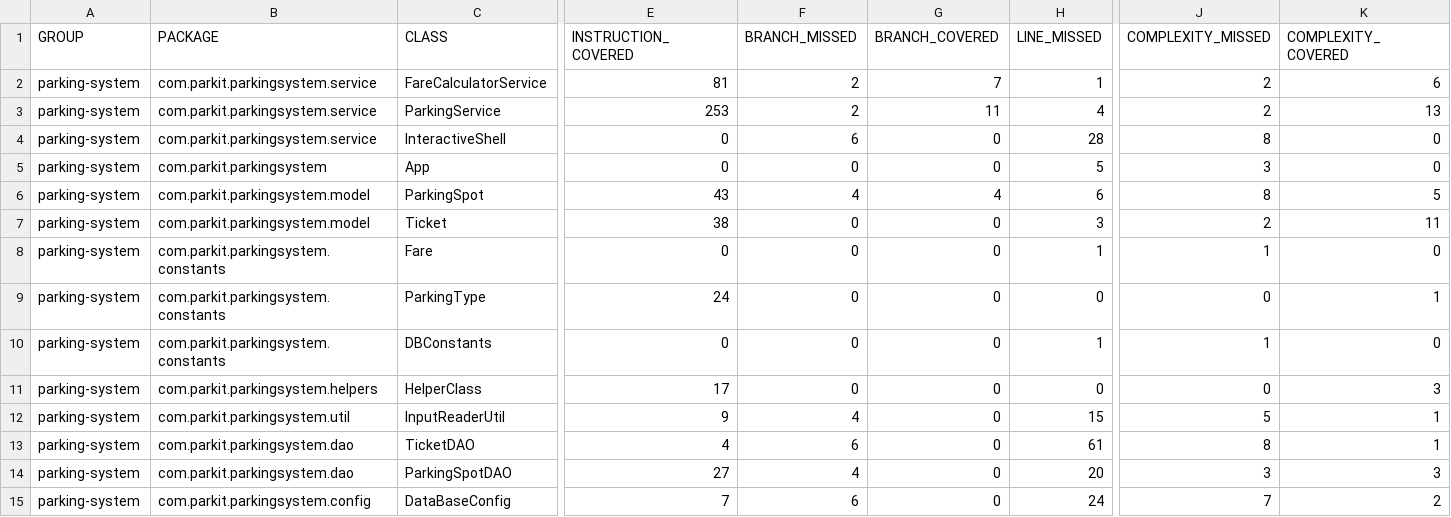
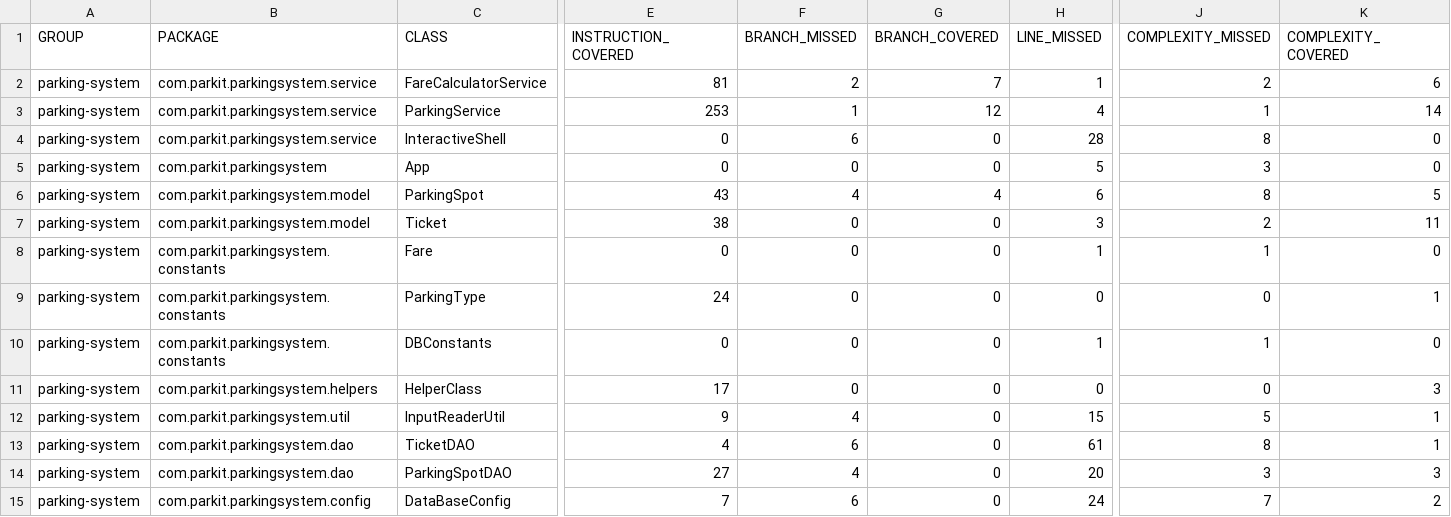
Before and after one commit to idrissiamale/project4, a CSV file: target/site/jacoco/jacoco.csv, drawn as a sheet; only a part is shown, gaps mark what is left out; the diff names each change by its address in the sheet, - before the commit and + after, or states it on an @@ line.

```diff
--- a/target/site/jacoco/jacoco.csv
+++ b/target/site/jacoco/jacoco.csv
-F3 (BRANCH_MISSED): 2
+F3 (BRANCH_MISSED): 1
-G3 (BRANCH_COVERED): 11
+G3 (BRANCH_COVERED): 12
-J3 (COMPLEXITY_MISSED): 2
+J3 (COMPLEXITY_MISSED): 1
-K3 (COMPLEXITY_COVERED): 13
+K3 (COMPLEXITY_COVERED): 14
```
Also changed, not shown: 14 other files.
